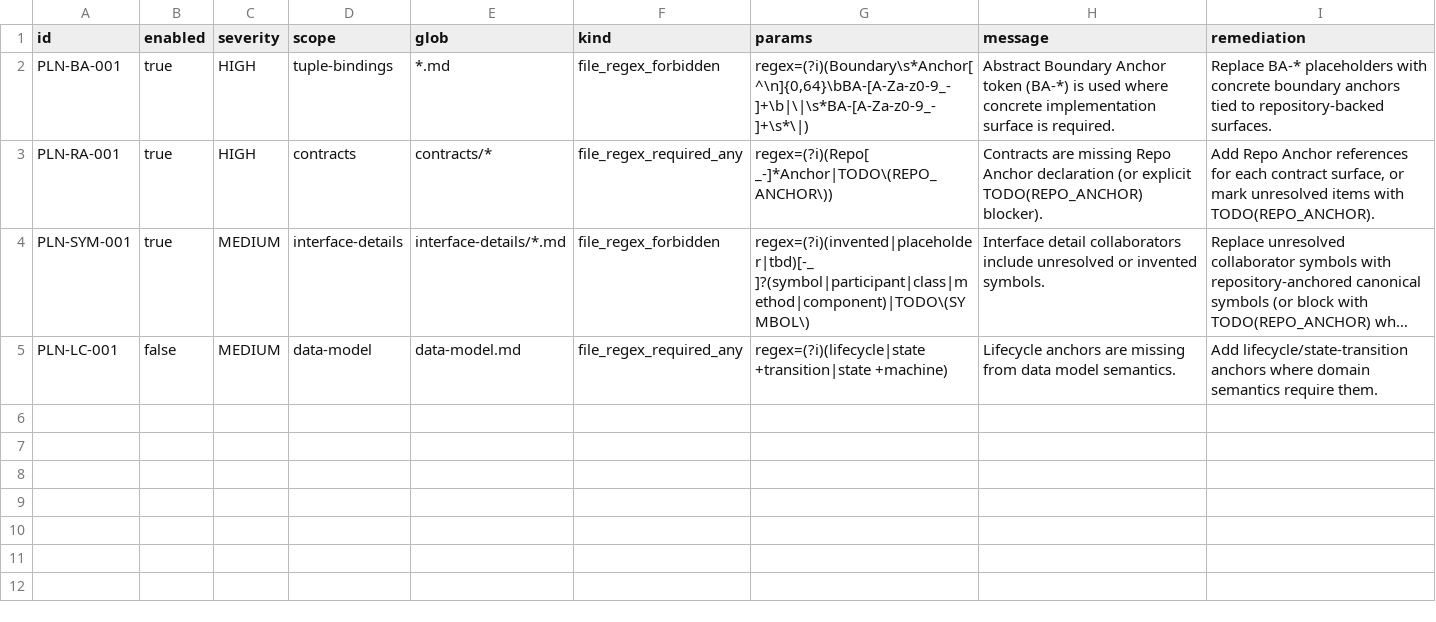
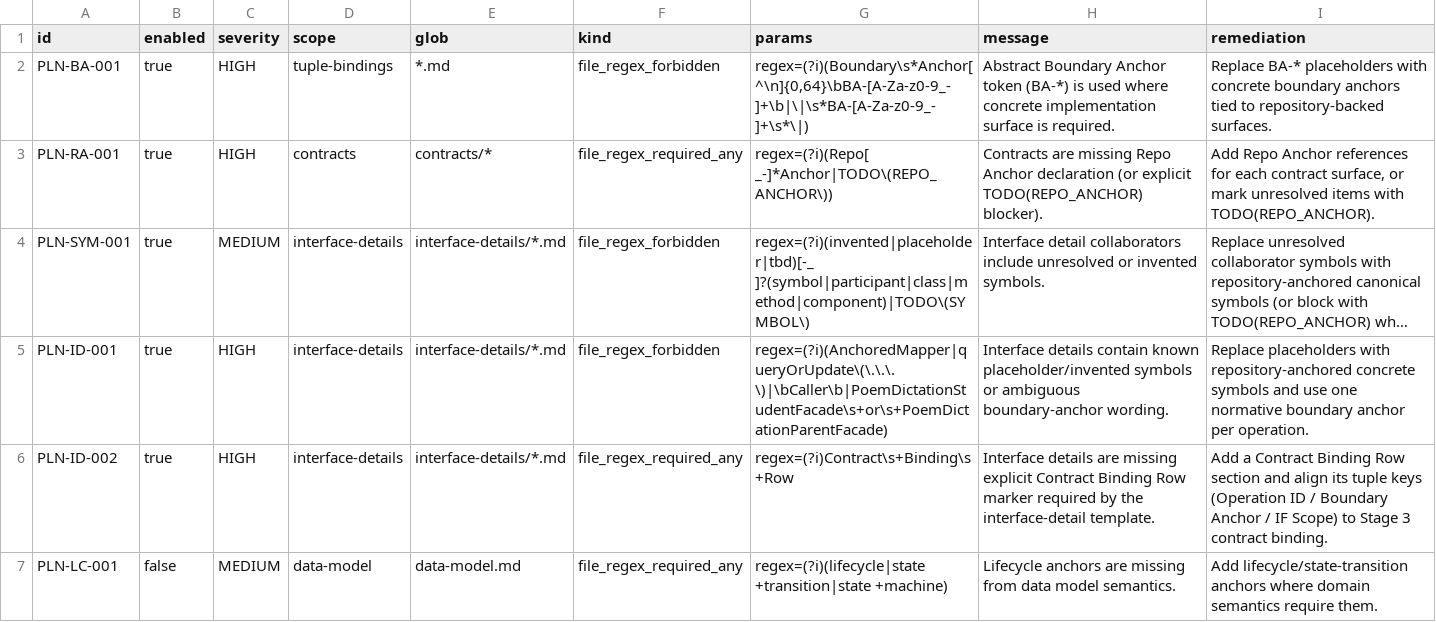
Before and after one commit to bigsmartben/sdd, a TSV file: rules/planning-lint-rules.tsv, drawn as a sheet; long unchanged cells end in …; the diff names each change by its address in the sheet, - before the commit and + after, or states it on an @@ line.

Commit message:
feat: add repository-first planning docs and update templates/tests

```diff
--- a/rules/planning-lint-rules.tsv
+++ b/rules/planning-lint-rules.tsv
+row 5: PLN-ID-001 | true | HIGH | interface-details | interface-details/*.md | file_regex_forbidden | regex=(?i)(AnchoredMapper|queryOrUpdate\(\.\.\.\)|\bCaller\b|PoemDictationStudentFacade\s+or\s+PoemDictationParentFacade) | Interface details contain known placeholder/invented symbols or ambiguous boundary-anchor wording. | Replace placeholders with repository-anchored concrete symbols and use one normative boundary anchor per operation.
+row 6: PLN-ID-002 | true | HIGH | interface-details | interface-details/*.md | file_regex_required_any | regex=(?i)Contract\s+Binding\s+Row | Interface details are missing explicit Contract Binding Row marker required by the interface-detail template. | Add a Contract Binding Row section and align its tuple keys (Operation ID / Boundary Anchor / IF Scope) to Stage 3 contract binding.
```
Also changed, not shown: 20 other files.
